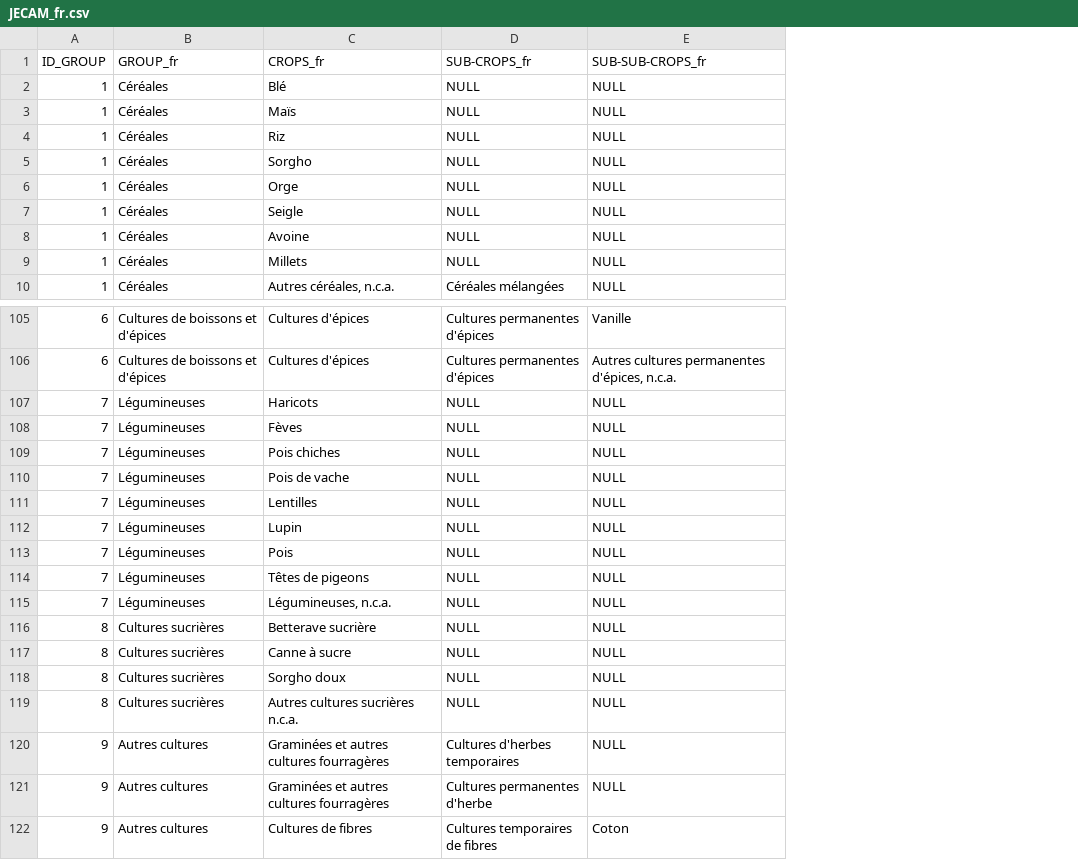
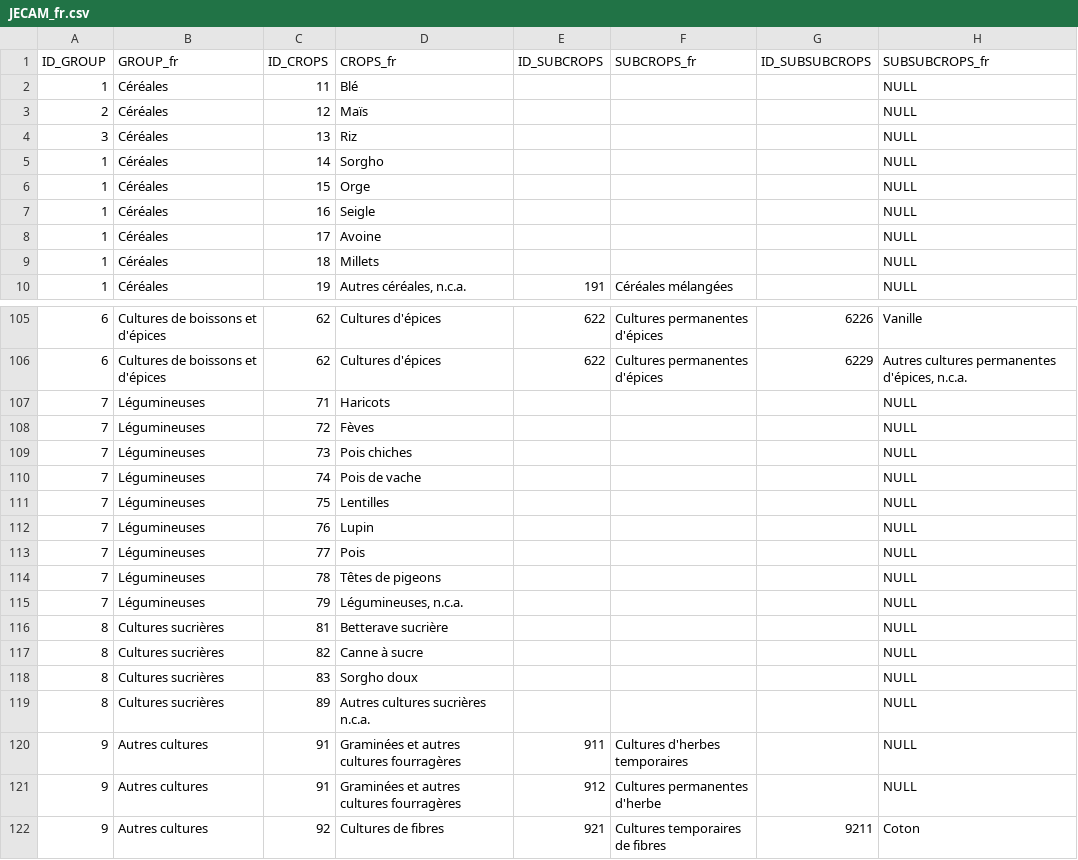
Before and after one commit to BertilleT/classificrops, a CSV file: data/JECAM/JECAM_fr.csv, drawn as a sheet; only a part is shown, gaps mark what is left out; addresses are those after the commit; the diff covers the shown part only; the diff names each change by its address in the sheet, - before the commit and + after, or states it on an @@ line.

```diff
--- a/data/JECAM/JECAM_fr.csv
+++ b/data/JECAM/JECAM_fr.csv
+column C (ID_CROPS), rows 2-10: 11 | 12 | 13 | 14 | 15 | 16 | 17 | 18 | 19; rows 105-122: 62 | 62 | 71 | 72 | 73 | 74 | 75 | 76 | 77 | 78 | 79 | 81 | 82 | 83 | 89 | 91 | 91 | 92
+column E (ID_SUBCROPS), row 10: 191; rows 105-122: 622 | 622 |  |  |  |  |  |  |  |  |  |  |  |  |  | 911 | 912 | 921
+column G (ID_SUBSUBCROPS), rows 105-122: 6226 | 6229 |  |  |  |  |  |  |  |  |  |  |  |  |  |  |  | 9211
-F1: SUB-CROPS_fr
+F1: SUBCROPS_fr
-H1: SUB-SUB-CROPS_fr
+H1: SUBSUBCROPS_fr
-F2:F9 (SUBCROPS_fr): NULL
+F2:F9 (SUBCROPS_fr): (empty)
-A3 (ID_GROUP): 1
+A3 (ID_GROUP): 2
-A4 (ID_GROUP): 1
+A4 (ID_GROUP): 3
-F107:F119 (SUBCROPS_fr): NULL
+F107:F119 (SUBCROPS_fr): (empty)
```
Also changed, not shown: 14 edited cells elsewhere in this file, 5 other files.
